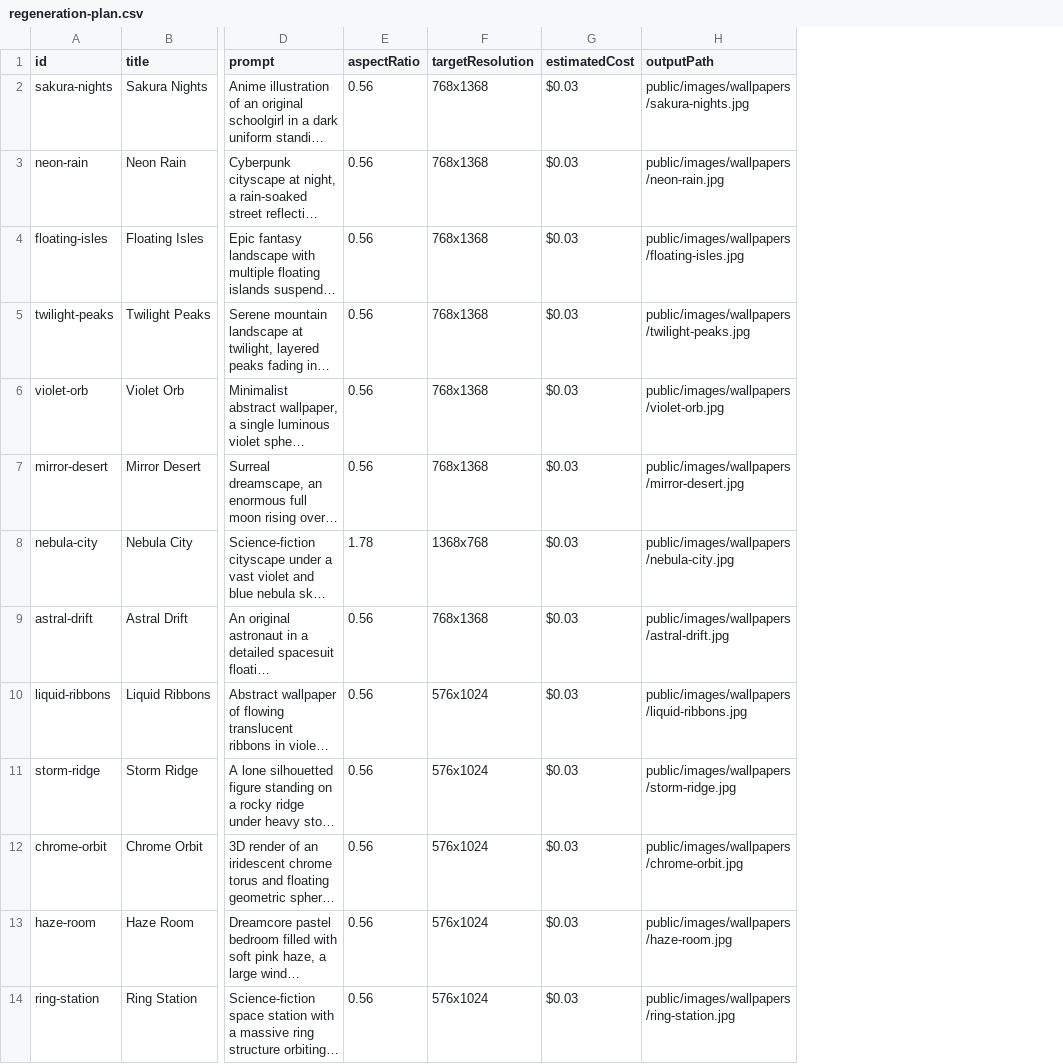
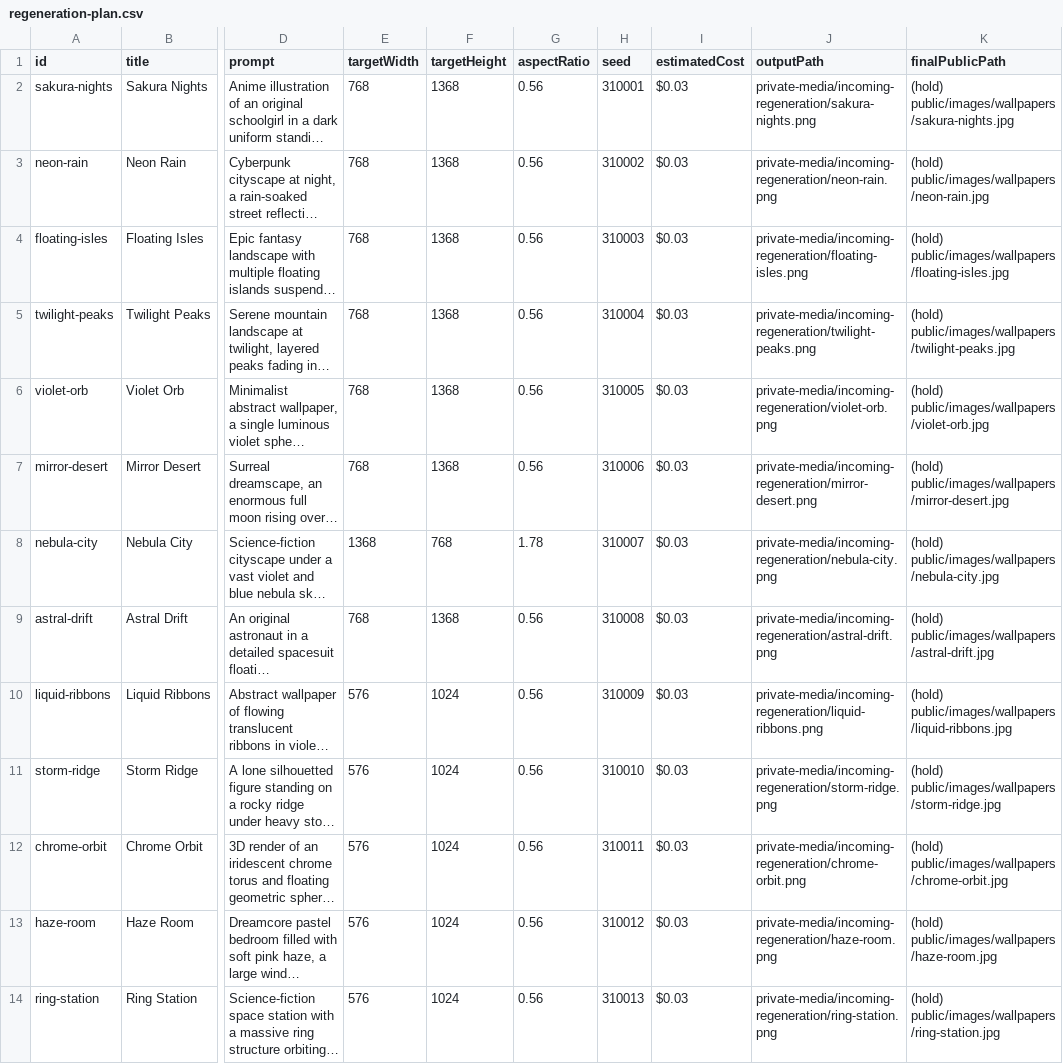
Before and after one commit to xiongfh2008/wallhaze, a CSV file: docs/media-review/regeneration-plan.csv, drawn as a sheet; only a part is shown, gaps mark what is left out; long unchanged cells end in …; removed rows and columns are numbered as before the commit, all else as after; the diff covers the shown part only; the diff names each change by its address in the sheet, - before the commit and + after, or states it on an @@ line.

Commit message:
docs(media): regeneration readiness report + corrected plan
- outputPath changed from public/ to private-media/incoming-regeneration/
- targetWidth/targetHeight distinguished from sharp-measured actuals
- seed range 310001-310039 assigned (no conflict with batches 1-2)
- tape-07 prompt corrected to include both 'no text' and 'no watermark'
- cost recalculated: 39 x /usr/bin/bash.03 = .17 first round, max .07 with 30 retries
- rights single-source-of-truth check: 59/66 verified seeds match registry;
  7 known gaps documented (style-preview reuse, pre-existing)
- readiness report: docs/media-review/regeneration-readiness.md

No AI calls, no deployment, no git push.

```diff
--- a/docs/media-review/regeneration-plan.csv
+++ b/docs/media-review/regeneration-plan.csv
+column E (targetWidth), rows 2-14: 768 | 768 | 768 | 768 | 768 | 768 | 1368 | 768 | 576 | 576 | 576 | 576 | 576
+column F (targetHeight), rows 2-14: 1368 | 1368 | 1368 | 1368 | 1368 | 1368 | 768 | 1368 | 1024 | 1024 | 1024 | 1024 | 1024
-column F (targetResolution), rows 2-14: 768x1368 | 768x1368 | 768x1368 | 768x1368 | 768x1368 | 768x1368 | 1368x768 | 768x1368 | 576x1024 | 576x1024 | 576x1024 | 576x1024 | 576x1024
+column H (seed), rows 2-14: 310001 | 310002 | 310003 | 310004 | 310005 | 310006 | 310007 | 310008 | 310009 | 310010 | 310011 | 310012 | 310013
+column K (finalPublicPath), rows 2-14: (hold) public/images/wallpapers/sakura-nights.jpg | (hold) public/images/wallpapers/neon-rain.jpg | (hold) public/images/wallpapers/floating-isles.jpg | (hold) public/images/wallpapers/twilight-peaks.jpg | (hold) public/images/wallpapers/violet-orb.jpg | (hold) public/images/wallpapers/mirror-desert.jpg | (hold) public/images/wallpapers/nebula-city.jpg | (hold) public/images/wallpapers/astral-drift.jpg | (hold) public/images/wallpapers/liquid-ribbons.jpg | (hold) public/images/wallpapers/storm-ridge.jpg | (hold) public/images/wallpapers/chrome-orbit.jpg | (hold) public/images/wallpapers/haze-room.jpg | (hold) public/images/wallpapers/ring-station.jpg
-J2 (outputPath): public/images/wallpapers/sakura-nights.jpg
+J2 (outputPath): private-media/incoming-regeneration/sakura-nights.png
-J3 (outputPath): public/images/wallpapers/neon-rain.jpg
+J3 (outputPath): private-media/incoming-regeneration/neon-rain.png
-J4 (outputPath): public/images/wallpapers/floating-isles.jpg
+J4 (outputPath): private-media/incoming-regeneration/floating-isles.png
-J5 (outputPath): public/images/wallpapers/twilight-peaks.jpg
+J5 (outputPath): private-media/incoming-regeneration/twilight-peaks.png
-J6 (outputPath): public/images/wallpapers/violet-orb.jpg
+J6 (outputPath): private-media/incoming-regeneration/violet-orb.png
-J7 (outputPath): public/images/wallpapers/mirror-desert.jpg
+J7 (outputPath): private-media/incoming-regeneration/mirror-desert.png
-J8 (outputPath): public/images/wallpapers/nebula-city.jpg
+J8 (outputPath): private-media/incoming-regeneration/nebula-city.png
-J9 (outputPath): public/images/wallpapers/astral-drift.jpg
+J9 (outputPath): private-media/incoming-regeneration/astral-drift.png
-J10 (outputPath): public/images/wallpapers/liquid-ribbons.jpg
+J10 (outputPath): private-media/incoming-regeneration/liquid-ribbons.png
-J11 (outputPath): public/images/wallpapers/storm-ridge.jpg
+J11 (outputPath): private-media/incoming-regeneration/storm-ridge.png
-J12 (outputPath): public/images/wallpapers/chrome-orbit.jpg
+J12 (outputPath): private-media/incoming-regeneration/chrome-orbit.png
-J13 (outputPath): public/images/wallpapers/haze-room.jpg
+J13 (outputPath): private-media/incoming-regeneration/haze-room.png
-J14 (outputPath): public/images/wallpapers/ring-station.jpg
+J14 (outputPath): private-media/incoming-regeneration/ring-station.png
```
Also changed, not shown: 27 edited cells elsewhere in this file, 3 other files.
